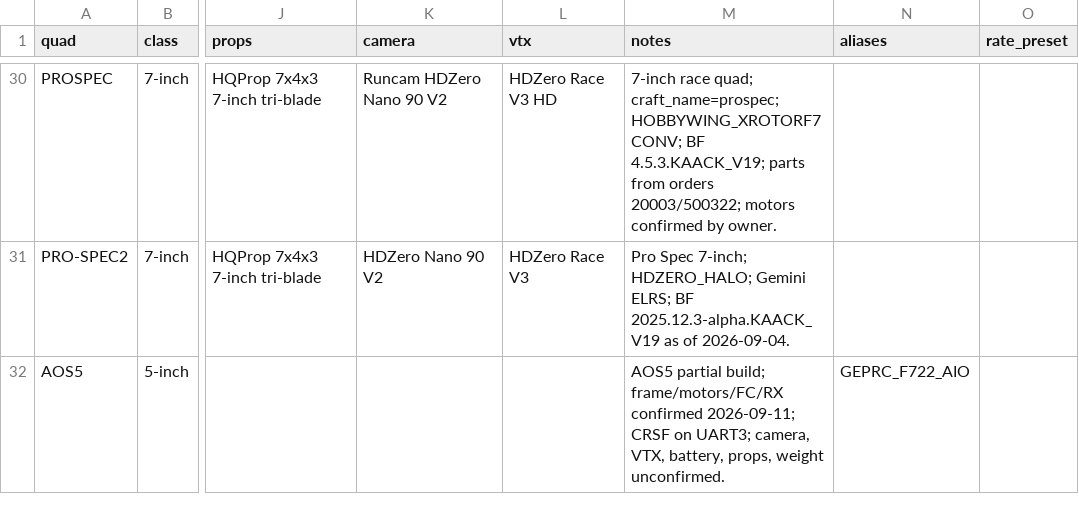
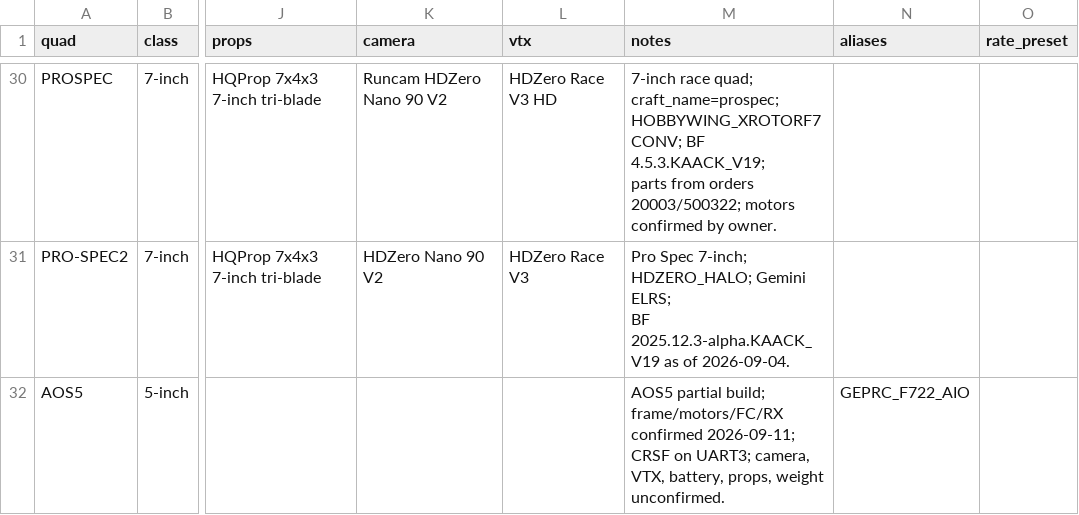
Before and after one commit to irom77/fpv_cli_dumps, a CSV file: hardware.csv, drawn as a sheet; only a part is shown, gaps mark what is left out; the diff covers the shown part only; the diff names each change by its address in the sheet, - before the commit and + after, or states it on an @@ line.

```diff
--- a/hardware.csv
+++ b/hardware.csv
-M30 (notes): …by owner.
+M30 (notes): …by owner.
-M31 (notes): …of 2026-09-04.
+M31 (notes): …of 2026-09-04.
-M32 (notes): …weight unconfirmed.
+M32 (notes): …weight unconfirmed.
```
Also changed, not shown: 20 edited cells elsewhere in this file, 3 other files.
